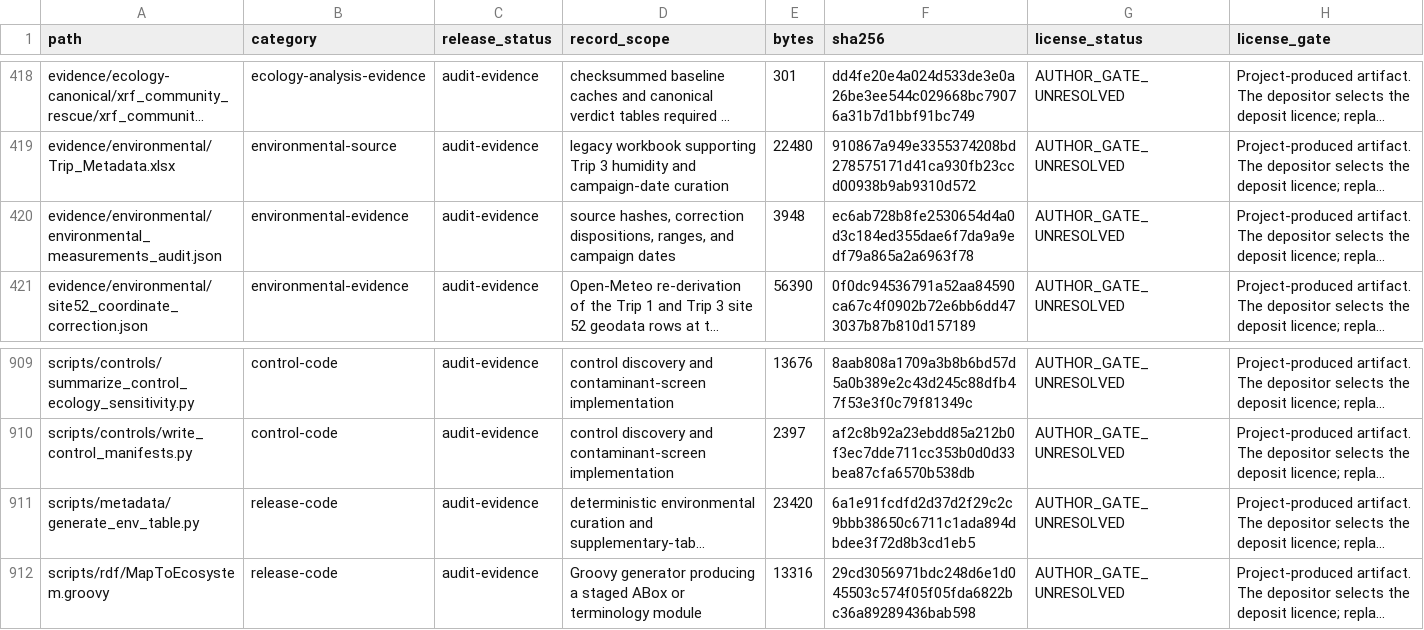
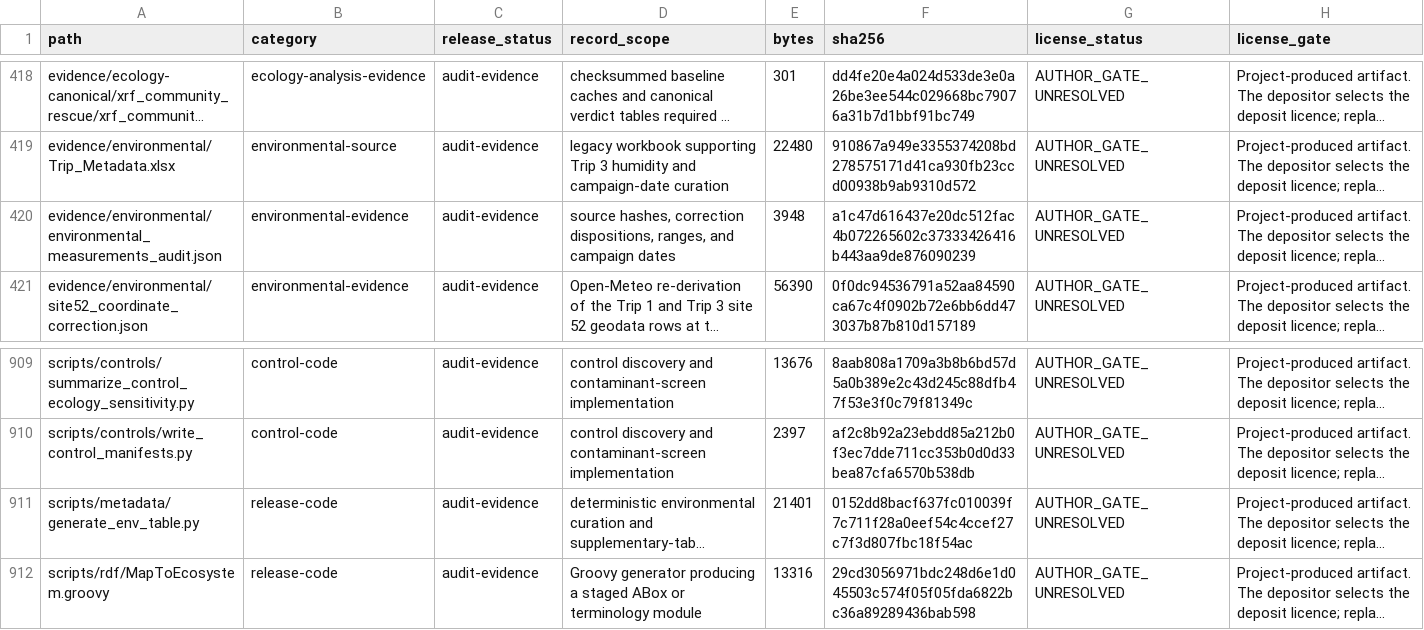
Before and after one commit to bio-ontology-research-group/empty-quarter-ecology-data, a TSV file: PRE_RELEASE_MANIFEST.tsv, drawn as a sheet; only a part is shown, gaps mark what is left out; long unchanged cells end in …; the diff names each change by its address in the sheet, - before the commit and + after, or states it on an @@ line.

```diff
--- a/PRE_RELEASE_MANIFEST.tsv
+++ b/PRE_RELEASE_MANIFEST.tsv
-F420 (sha256): ec6ab728b8fe2530654d4a0d3c184ed355dae6f7da9a9edf79a865a2a6963f78
+F420 (sha256): a1c47d616437e20dc512fac4b072265602c37333426416b443aa9de876090239
-E911 (bytes): 23420
+E911 (bytes): 21401
-F911 (sha256): 6a1e91fcdfd2d37d2f29c2c9bbb38650c6711c1ada894dbdee3f72d8b3cd1eb5
+F911 (sha256): 0152dd8bacf637fc010039f7c711f28a0eef54c4ccef27c7f3d807fbc18f54ac
```
Also changed, not shown: FILE_MANIFEST.tsv, 33 other files.
